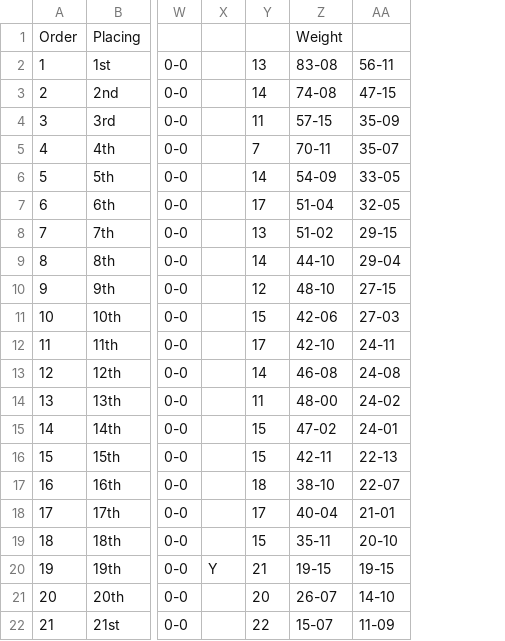
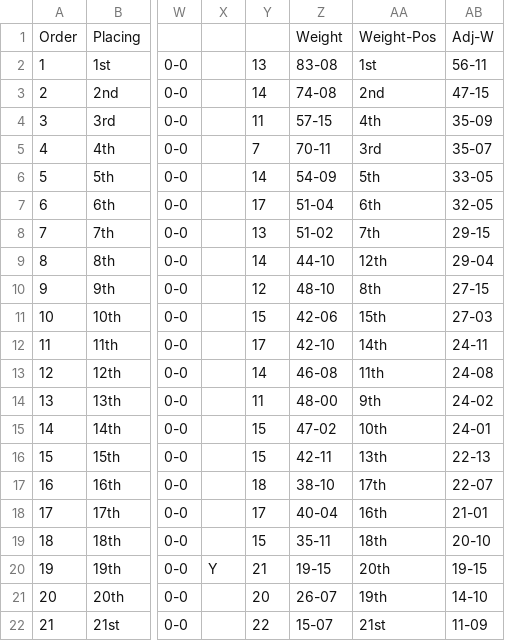
Before and after one commit to ndaa-developer/ndaa-release-two, a CSV file: _data/pairs-r2.csv, drawn as a sheet; only a part is shown, gaps mark what is left out; addresses are those after the commit; the diff names each change by its address in the sheet, - before the commit and + after, or states it on an @@ line.

```diff
--- a/_data/pairs-r2.csv
+++ b/_data/pairs-r2.csv
+column AA, rows 1-22: Weight-Pos | 1st | 2nd | 4th | 3rd | 5th | 6th | 7th | 12th | 8th | 15th | 14th | 11th | 9th | 10th | 13th | 17th | 16th | 18th | 20th | 19th | 21st
-AB1: (empty)
+AB1: Adj-W
```
Also changed, not shown: _data/matches.csv, _data/pairs-r3.csv, 46 other files.
